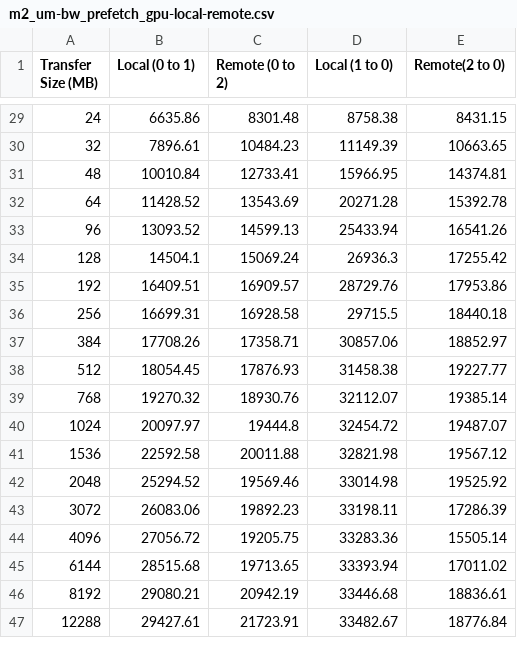
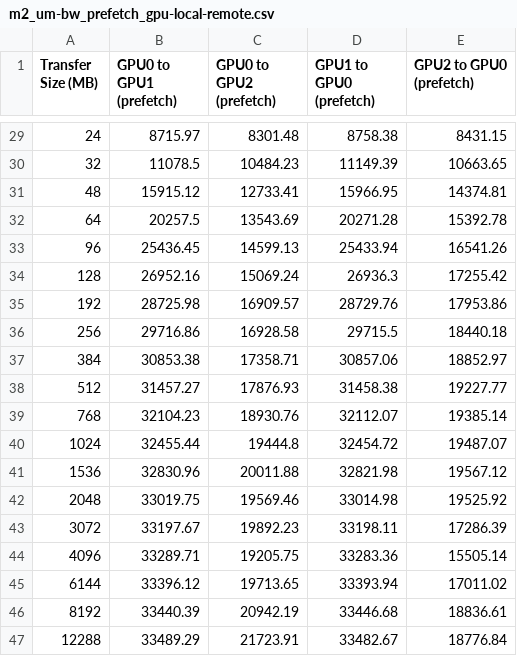
Before and after one commit to cwpearson/ms-thesis, a CSV file: data/m2_um-bw_prefetch_gpu-local-remote.csv, drawn as a sheet; only a part is shown, gaps mark what is left out; the diff covers the shown part only.

```diff
--- a/data/m2_um-bw_prefetch_gpu-local-remote.csv
+++ b/data/m2_um-bw_prefetch_gpu-local-remote.csv
@@ -1 +1 @@
-Transfer Size (MB),Local (0 to 1),Remote (0 to 2),Local (1 to 0),Remote(2 to 0)
+Transfer Size (MB),GPU0 to GPU1 (prefetch),GPU0 to GPU2 (prefetch),GPU1 to GPU0 (prefetch),GPU2 to GPU0 (prefetch)
@@ -29,19 +29,19 @@ Transfer Size (MB),Local (0 to 1),Remote (0 to 2),Local (1 to 0),Remote(2 to 0)
-24,6635.86,8301.48,8758.38,8431.15
-32,7896.61,10484.23,11149.39,10663.65
-48,10010.84,12733.41,15966.95,14374.81
-64,11428.52,13543.69,20271.28,15392.78
-96,13093.52,14599.13,25433.94,16541.26
-128,14504.1,15069.24,26936.3,17255.42
-192,16409.51,16909.57,28729.76,17953.86
-256,16699.31,16928.58,29715.5,18440.18
-384,17708.26,17358.71,30857.06,18852.97
-512,18054.45,17876.93,31458.38,19227.77
-768,19270.32,18930.76,32112.07,19385.14
-1024,20097.97,19444.8,32454.72,19487.07
-1536,22592.58,20011.88,32821.98,19567.12
-2048,25294.52,19569.46,33014.98,19525.92
-3072,26083.06,19892.23,33198.11,17286.39
-4096,27056.72,19205.75,33283.36,15505.14
-6144,28515.68,19713.65,33393.94,17011.02
-8192,29080.21,20942.19,33446.68,18836.61
-12288,29427.61,21723.91,33482.67,18776.84
+24,8715.97,8301.48,8758.38,8431.15
+32,11078.5,10484.23,11149.39,10663.65
+48,15915.12,12733.41,15966.95,14374.81
+64,20257.5,13543.69,20271.28,15392.78
+96,25436.45,14599.13,25433.94,16541.26
+128,26952.16,15069.24,26936.3,17255.42
+192,28725.98,16909.57,28729.76,17953.86
+256,29716.86,16928.58,29715.5,18440.18
+384,30853.38,17358.71,30857.06,18852.97
+512,31457.27,17876.93,31458.38,19227.77
+768,32104.23,18930.76,32112.07,19385.14
+1024,32455.44,19444.8,32454.72,19487.07
+1536,32830.96,20011.88,32821.98,19567.12
+2048,33019.75,19569.46,33014.98,19525.92
+3072,33197.67,19892.23,33198.11,17286.39
+4096,33289.71,19205.75,33283.36,15505.14
+6144,33396.12,19713.65,33393.94,17011.02
+8192,33440.39,20942.19,33446.68,18836.61
+12288,33489.29,21723.91,33482.67,18776.84
```
Also changed, not shown: 27 edited cells elsewhere in this file, 7 other files.
